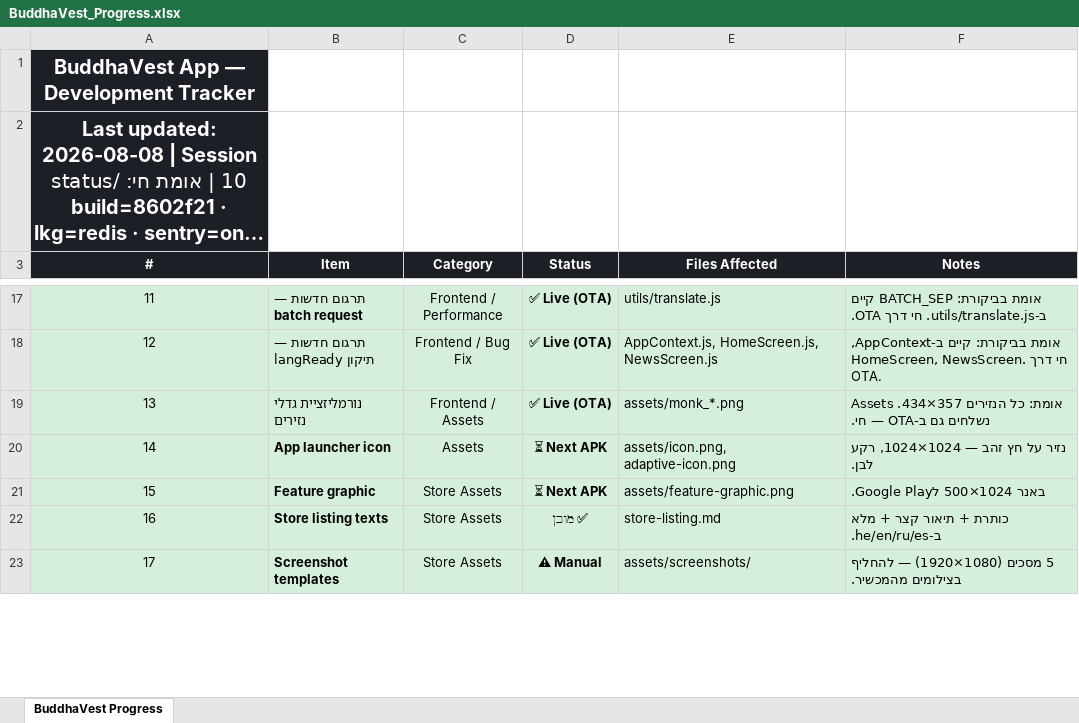
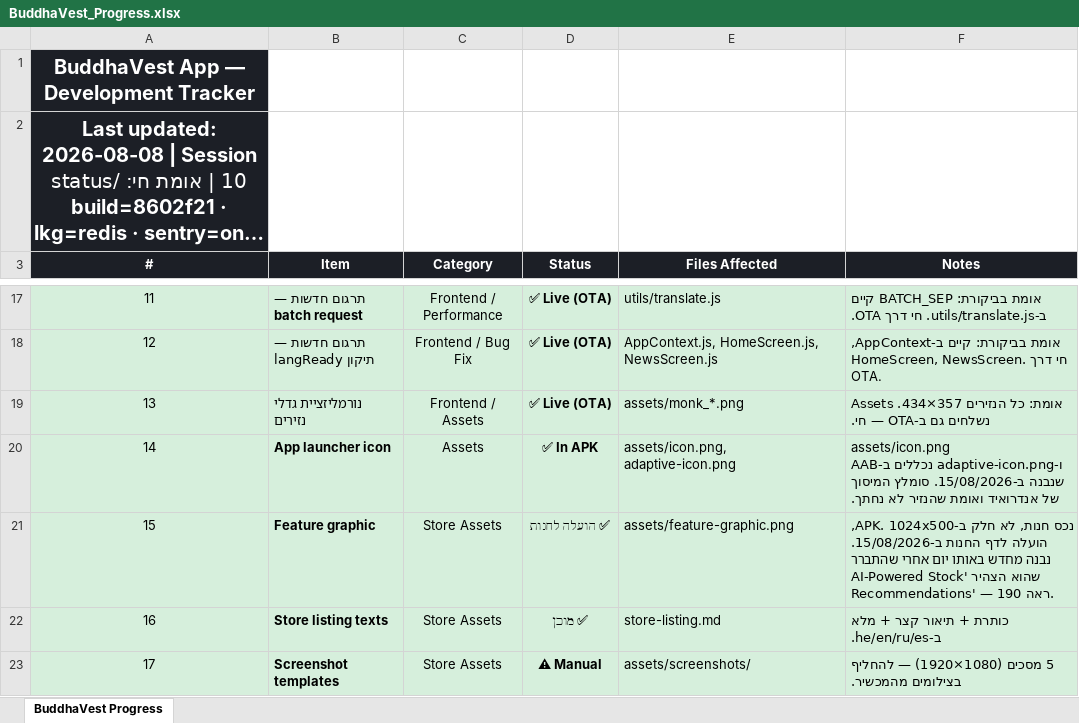
Before and after one commit to Drapitch-bot/buddhaVest-, an Excel workbook: BuddhaVest_Progress.xlsx, sheet BuddhaVest Progress, drawn as a sheet; only a part is shown, gaps mark what is left out; long unchanged cells end in …; values as stored, in another font and other column widths than the file's, no borders; the diff covers the shown part only; the diff names each change by its address in the sheet, - before the commit and + after, or states it on an @@ line.

Commit message:
Pre-upload audit: three findings, all closed
versionCode. EAS with autoIncrement bumps it in app.json on every build, and
that file was never committed. Git held 4, the working copy held 5, and the
AAB was built with 5 - a number living only on one disk. Lose it and the next
build produces 5 again, which Play rejects as already used. Committed.

The market table would print "$" over a shekel figure. Same family as the
three unit bugs fixed today, except this one has not fired yet: fmtBig()
hard-codes a dollar sign and _one_mover sends neither a currency nor a
reconciled market cap. It is correct today only because watchlist_symbols is
fifteen hand-listed NYSE/NASDAQ tickers. Adding one ".TA" breaks both at once
and the wrong number looks plausible.

Deliberately NOT fixed in the client. That would invalidate an AAB that is
already built, for a bug that cannot occur. Instead the assumption is written
down above the list and enforced by a CI step that fails on any symbol
containing a dot - so the next person to edit that list is stopped rather
than trusted.

The privacy policy contradicted itself. Section 1 promised the watchlist is
"never shared with anyone"; the Sentry exception I added to section 2 says a
failing request's ticker can reach a third party. Both true, together
misleading. Section 1 now points at the exception. Google reads the policy
against the Data Safety form, and an internal contradiction is what gets
caught there.

Also verified, not assumed: no client file changed since the commit the AAB
was built from; all 16 client routes exist on the server; /quotes returns the
right scale and currency across four exchanges (ILS, USD, GBP); the live
privacy page carries the new text; npm ls is clean; and the OTA that ran on
GitHub descends from the commit carrying the currency-symbol fix.

184 edge cases pushed through the client's real display functions - null,
NaN, Infinity, 1e21, booleans, objects, arrays - none threw. 1,344
user-facing strings across four languages scanned for AI claims, guaranteed
returns and buy/sell instructions: clean.

Tracker: 9 stale items corrected, 5 new ones added. 195 items, no gaps.
All 23 CI steps pass.

```diff
--- a/BuddhaVest_Progress.xlsx (sheet BuddhaVest Progress)
+++ b/BuddhaVest_Progress.xlsx (sheet BuddhaVest Progress)
-D20 (Status): ⏳ Next APK
+D20 (Status): ✅ In APK
-F20 (Notes): נזיר על חץ זהב — 1024×1024, רקע לבן.
+F20 (Notes): assets/icon.png ו-adaptive-icon.png נכללים ב-AAB שנבנה ב-15/08/2026. סומלץ המיסוך של אנדרואיד ואומת שהנזיר לא נחתך.
-D21 (Status): ⏳ Next APK
+D21 (Status): ✅ הועלה לחנות
-F21 (Notes): באנר 1024×500 לGoogle Play.
+F21 (Notes): נכס חנות, לא חלק ב-APK. 1024x500, הועלה לדף החנות ב-15/08/2026. נבנה מחדש באותו יום אחרי שהתברר שהוא הצהיר 'AI-Powered Stock Recommendations' — ראה 190.
```
Also changed, not shown: 5 added rows and 14 edited cells elsewhere in this sheet, 3 other files.
